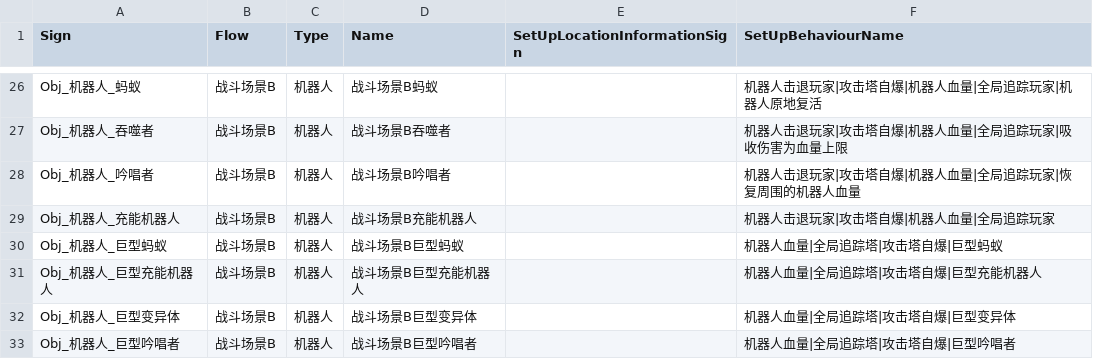
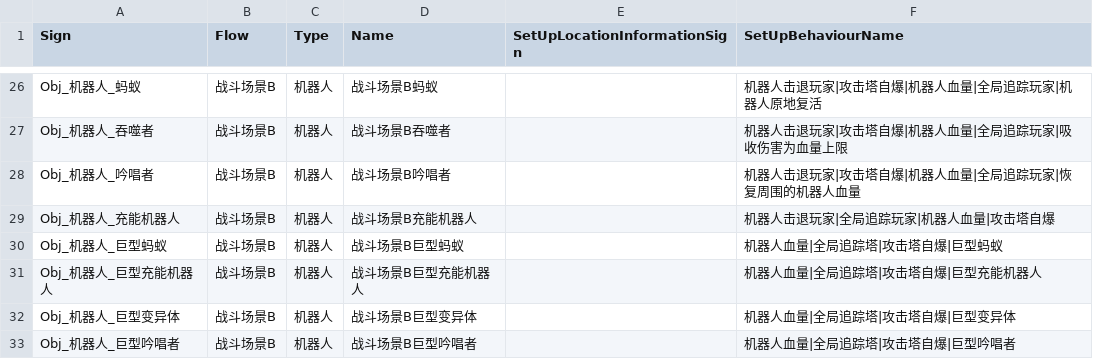
Before and after one commit to WH961230/Cube, a CSV file: Assets/StreamingAssets/Csv/ObjConfig.csv, drawn as a sheet; only a part is shown, gaps mark what is left out.

```diff
--- a/Assets/StreamingAssets/Csv/ObjConfig.csv
+++ b/Assets/StreamingAssets/Csv/ObjConfig.csv
@@ -28,3 +28,3 @@ Obj_机器人_吞噬者,战斗场景B,机器人,战斗场景B吞噬者,,机器
 Obj_机器人_吟唱者,战斗场景B,机器人,战斗场景B吟唱者,,机器人击退玩家|攻击塔自爆|机器人血量|全局追踪玩家|恢复周围的机器人血量
-Obj_机器人_充能机器人,战斗场景B,机器人,战斗场景B充能机器人,,机器人击退玩家|攻击塔自爆|机器人血量|全局追踪玩家
+Obj_机器人_充能机器人,战斗场景B,机器人,战斗场景B充能机器人,,机器人击退玩家|全局追踪玩家|机器人血量|攻击塔自爆
 Obj_机器人_巨型蚂蚁,战斗场景B,机器人,战斗场景B巨型蚂蚁,,机器人血量|全局追踪塔|攻击塔自爆|巨型蚂蚁
```
Also changed, not shown: 8 other files.
